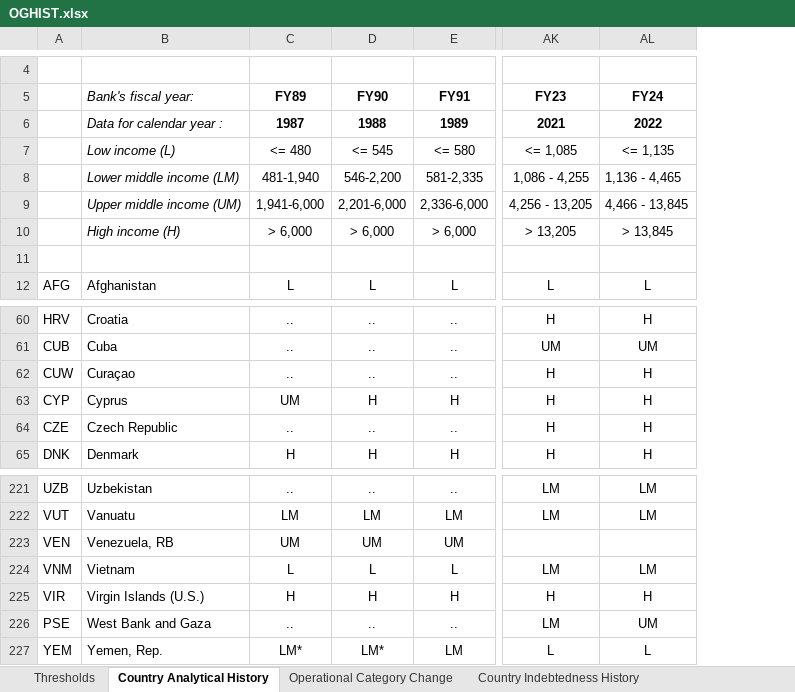
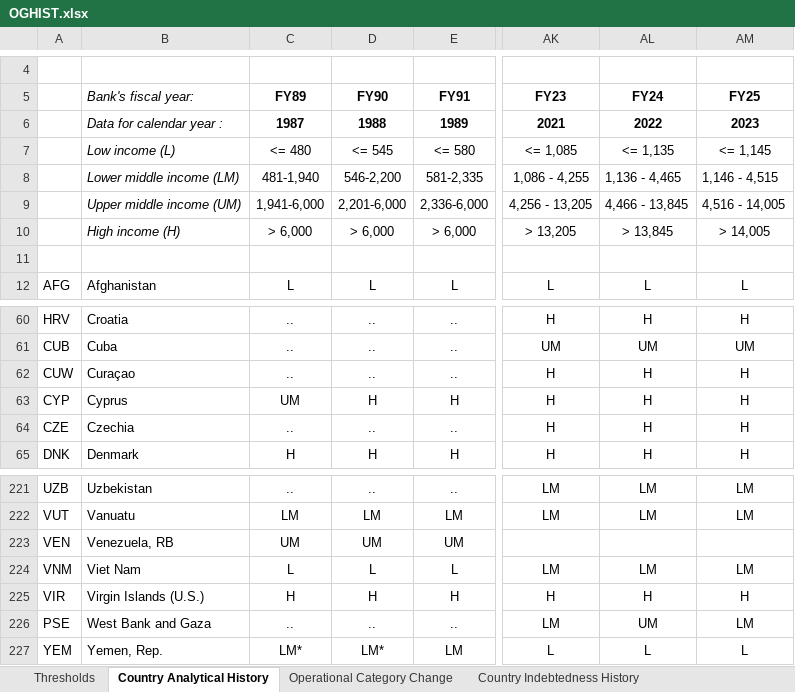
Before and after one commit to GPID-WB/Class, an Excel workbook: InputData/OGHIST.xlsx, sheet Country Analytical History, drawn as a sheet; only a part is shown, gaps mark what is left out; values as stored, in another font and other column widths than the file's, no borders; conditional formats not drawn; the diff names each change by its address in the sheet, - before the commit and + after, or states it on an @@ line.

```diff
--- a/InputData/OGHIST.xlsx (sheet Country Analytical History)
+++ b/InputData/OGHIST.xlsx (sheet Country Analytical History)
+column AM (FY25), rows 6-12: 2023 | <= 1,145 | 1,146 - 4,515 | 4,516 - 14,005 | > 14,005 |  | L; rows 60-65: H | UM | H | H | H | H; rows 221-227: LM | LM |  | LM | H | LM | L
-B64 (Bank's fiscal year:): Czech Republic
+B64 (Bank's fiscal year:): Czechia
-B224 (Bank's fiscal year:): Vietnam
+B224 (Bank's fiscal year:): Viet Nam
```
Also changed, not shown: sheet Operational Category Change, sheet Thresholds, 3 other files.
